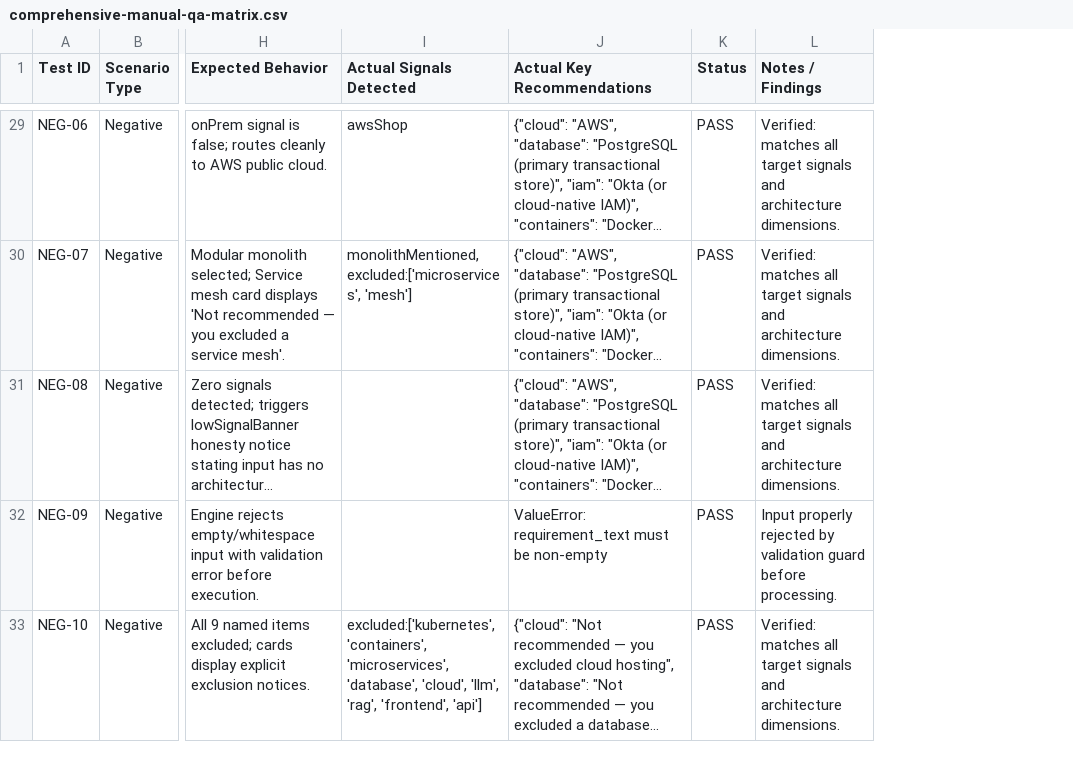
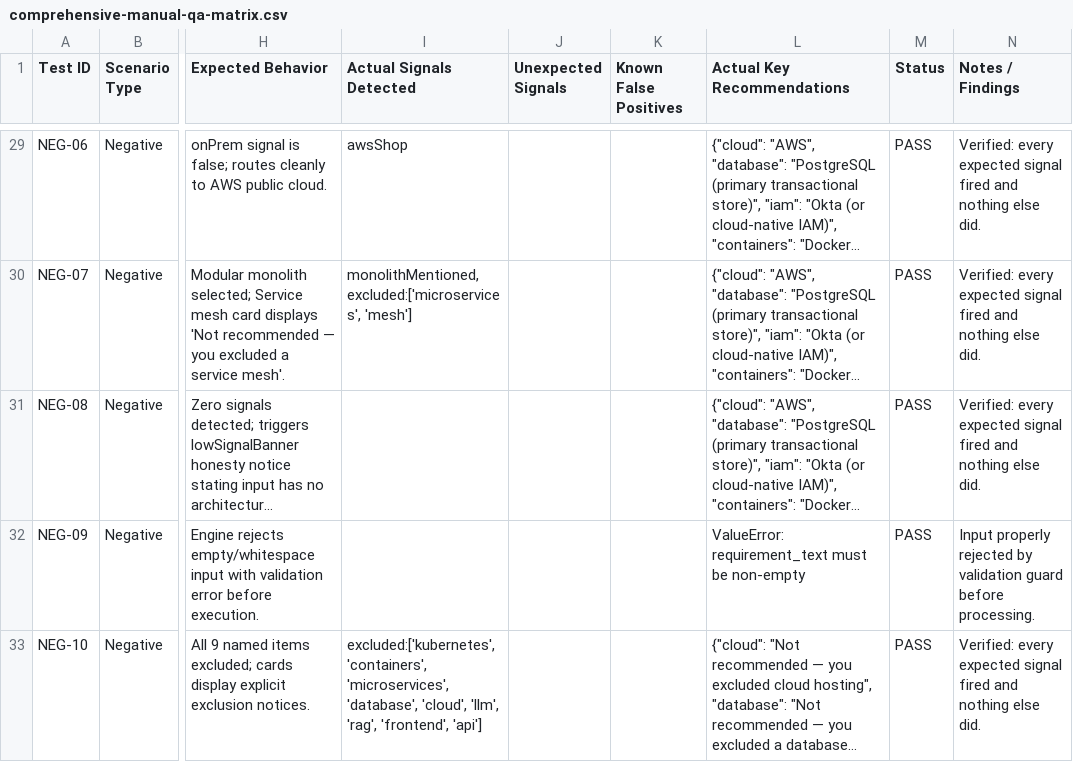
Before and after one commit to Muneeb7860/ai-stack-advisor, a CSV file: docs/comprehensive-manual-qa-matrix.csv, drawn as a sheet; only a part is shown, gaps mark what is left out; long unchanged cells end in …; addresses are those after the commit; the diff covers the shown part only; the diff names each change by its address in the sheet, - before the commit and + after, or states it on an @@ line.

```diff
--- a/docs/comprehensive-manual-qa-matrix.csv
+++ b/docs/comprehensive-manual-qa-matrix.csv
+column J (Unexpected Signals), empty
+column K (Known False Positives), empty
-N29:N31 (Notes / Findings): Verified: matches all target signals and architecture dimensions.
+N29:N31 (Notes / Findings): Verified: every expected signal fired and nothing else did.
-N33 (Notes / Findings): Verified: matches all target signals and architecture dimensions.
+N33 (Notes / Findings): Verified: every expected signal fired and nothing else did.
```
Also changed, not shown: 40 edited cells elsewhere in this file, 1 other file.
